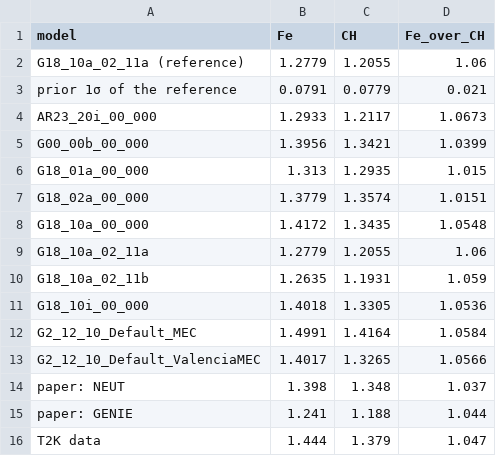
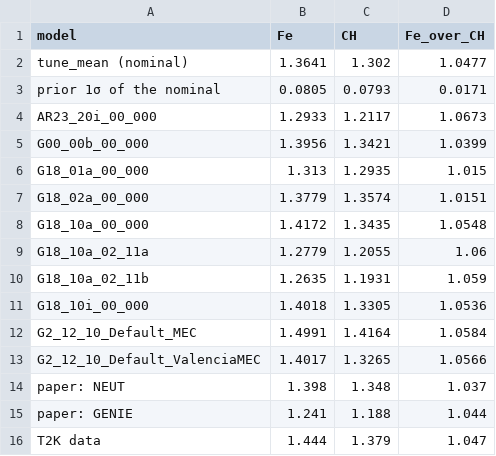
Before and after one commit to Newtrinos-org/newtrinos-verifications, a CSV file: entries/10.1103_PhysRevD.90.052010/results/flux_averaged.csv, drawn as a sheet; removed rows and columns are numbered as before the commit, all else as after; the diff names each change by its address in the sheet, - before the commit and + after, or states it on an @@ line.

```diff
--- a/entries/10.1103_PhysRevD.90.052010/results/flux_averaged.csv
+++ b/entries/10.1103_PhysRevD.90.052010/results/flux_averaged.csv
-row 2: G18_10a_02_11a (reference) | 1.2779 | 1.2055 | 1.06
-row 3: prior 1σ of the reference | 0.0791 | 0.0779 | 0.021
+row 2: tune_mean (nominal) | 1.3641 | 1.302 | 1.0477
+row 3: prior 1σ of the nominal | 0.0805 | 0.0793 | 0.0171
```
Also changed, not shown: 6 other files.
